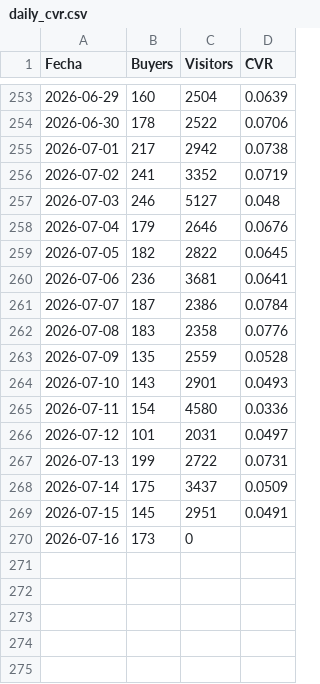
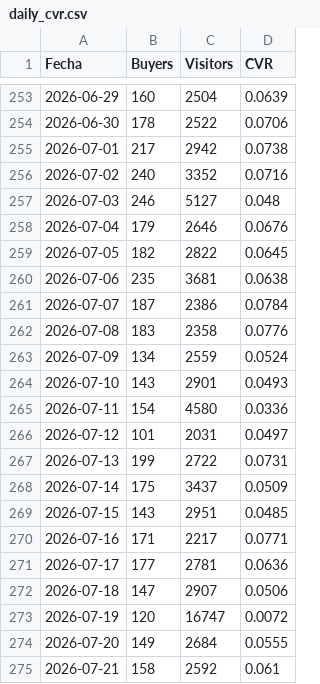
Before and after one commit to santiagorioboo-hub/proximity-groceries-scorecard, a CSV file: daily_cvr.csv, drawn as a sheet; only a part is shown, gaps mark what is left out.

```diff
--- a/daily_cvr.csv
+++ b/daily_cvr.csv
@@ -255,3 +255,3 @@ Fecha,Buyers,Visitors,CVR
 2026-07-01,217,2942,0.0738
-2026-07-02,241,3352,0.0719
+2026-07-02,240,3352,0.0716
 2026-07-03,246,5127,0.048
@@ -259,6 +259,6 @@ Fecha,Buyers,Visitors,CVR
 2026-07-05,182,2822,0.0645
-2026-07-06,236,3681,0.0641
+2026-07-06,235,3681,0.0638
 2026-07-07,187,2386,0.0784
 2026-07-08,183,2358,0.0776
-2026-07-09,135,2559,0.0528
+2026-07-09,134,2559,0.0524
 2026-07-10,143,2901,0.0493
@@ -268,3 +268,8 @@ Fecha,Buyers,Visitors,CVR
 2026-07-14,175,3437,0.0509
-2026-07-15,145,2951,0.0491
-2026-07-16,173,0,
+2026-07-15,143,2951,0.0485
+2026-07-16,171,2217,0.0771
+2026-07-17,177,2781,0.0636
+2026-07-18,147,2907,0.0506
+2026-07-19,120,16747,0.0072
+2026-07-20,149,2684,0.0555
+2026-07-21,158,2592,0.061
```
Also changed, not shown: cx_claims_raw.csv, daily_by_store.csv, 17 other files.
